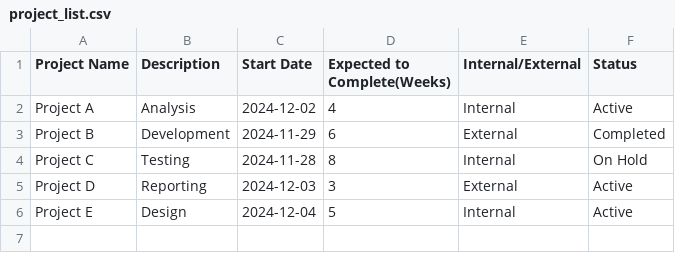
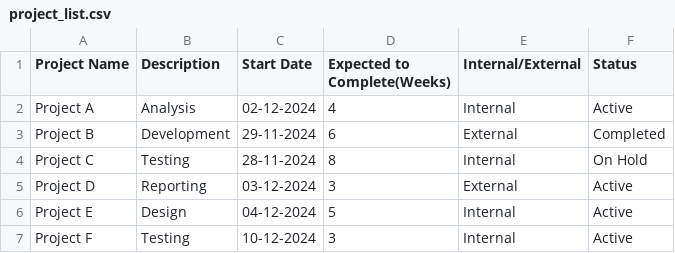
Before and after one commit to Sm1321/Excel_Based_Employee_Tracker_, a CSV file: project_list.csv, drawn as a sheet.

Commit message:
Added the Excel Files to the Folder

```diff
--- a/project_list.csv
+++ b/project_list.csv
@@ -1,6 +1,7 @@
 Project Name,Description,Start Date,Expected to Complete(Weeks),Internal/External,Status
-Project A,Analysis,2024-12-02,4,Internal,Active
-Project B,Development,2024-11-29,6,External,Completed
-Project C,Testing,2024-11-28,8,Internal,On Hold
-Project D,Reporting,2024-12-03,3,External,Active
-Project E,Design,2024-12-04,5,Internal,Active
+Project A,Analysis,02-12-2024,4,Internal,Active
+Project B,Development,29-11-2024,6,External,Completed
+Project C,Testing,28-11-2024,8,Internal,On Hold
+Project D,Reporting,03-12-2024,3,External,Active
+Project E,Design,04-12-2024,5,Internal,Active
+Project F,Testing,10-12-2024,3,Internal,Active
```
